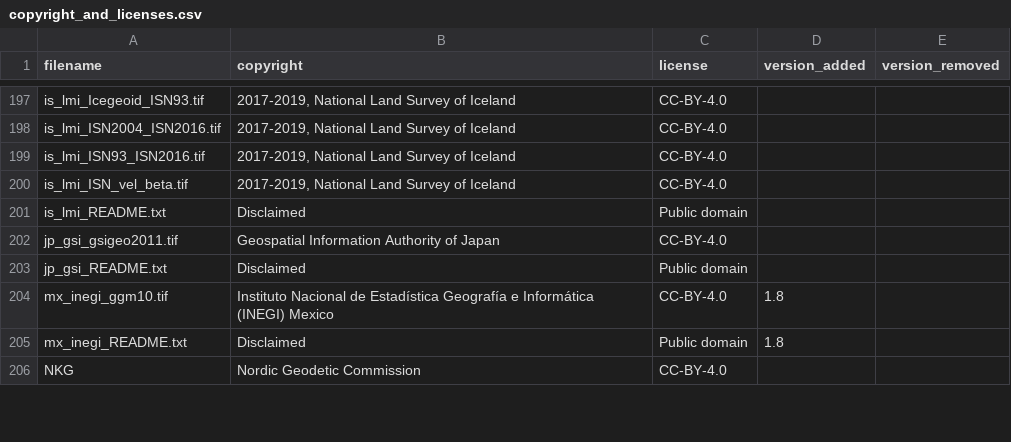
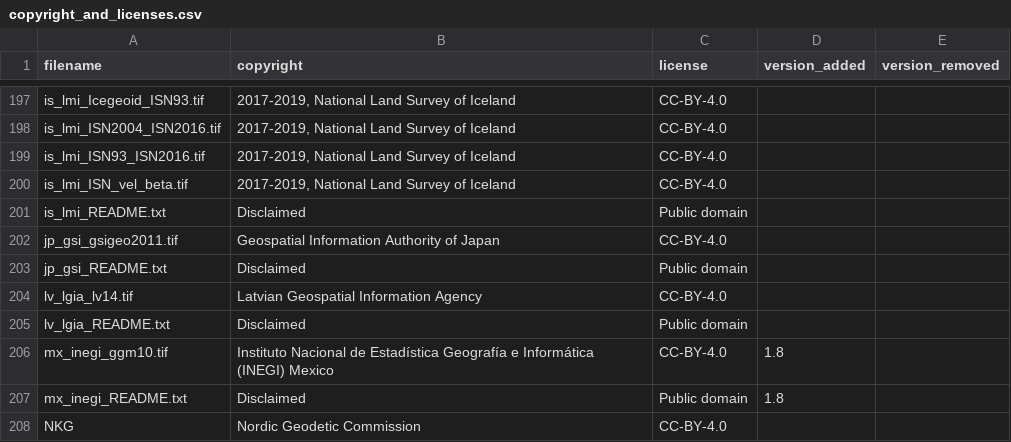
Before and after one commit to OSGeo/PROJ-data, a CSV file: copyright_and_licenses.csv, drawn as a sheet; only a part is shown, gaps mark what is left out; the diff names each change by its address in the sheet, - before the commit and + after, or states it on an @@ line.

Commit message:
Add Latvian geoid model

```diff
--- a/copyright_and_licenses.csv
+++ b/copyright_and_licenses.csv
+row 204: lv_lgia_lv14.tif | Latvian Geospatial Information Agency | CC-BY-4.0
+row 205: lv_lgia_README.txt | Disclaimed | Public domain
```
Also changed, not shown: 6 other files.
